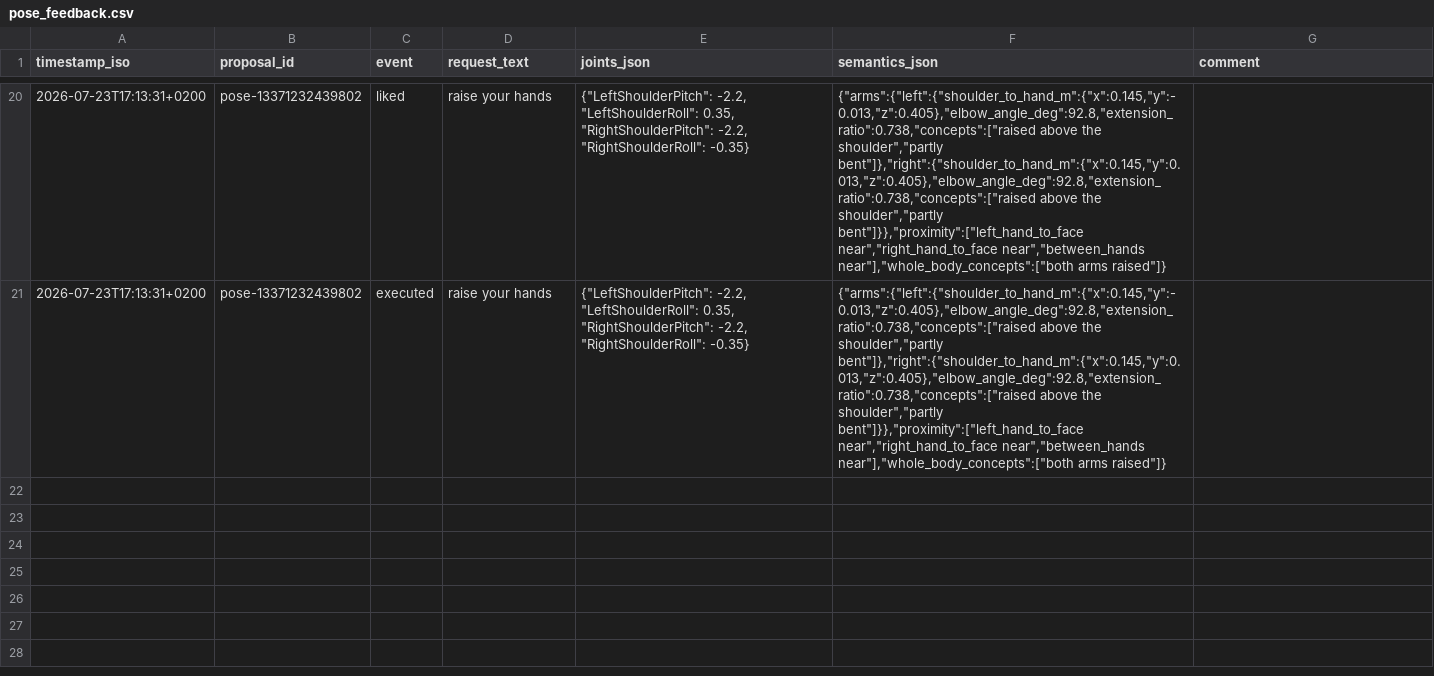
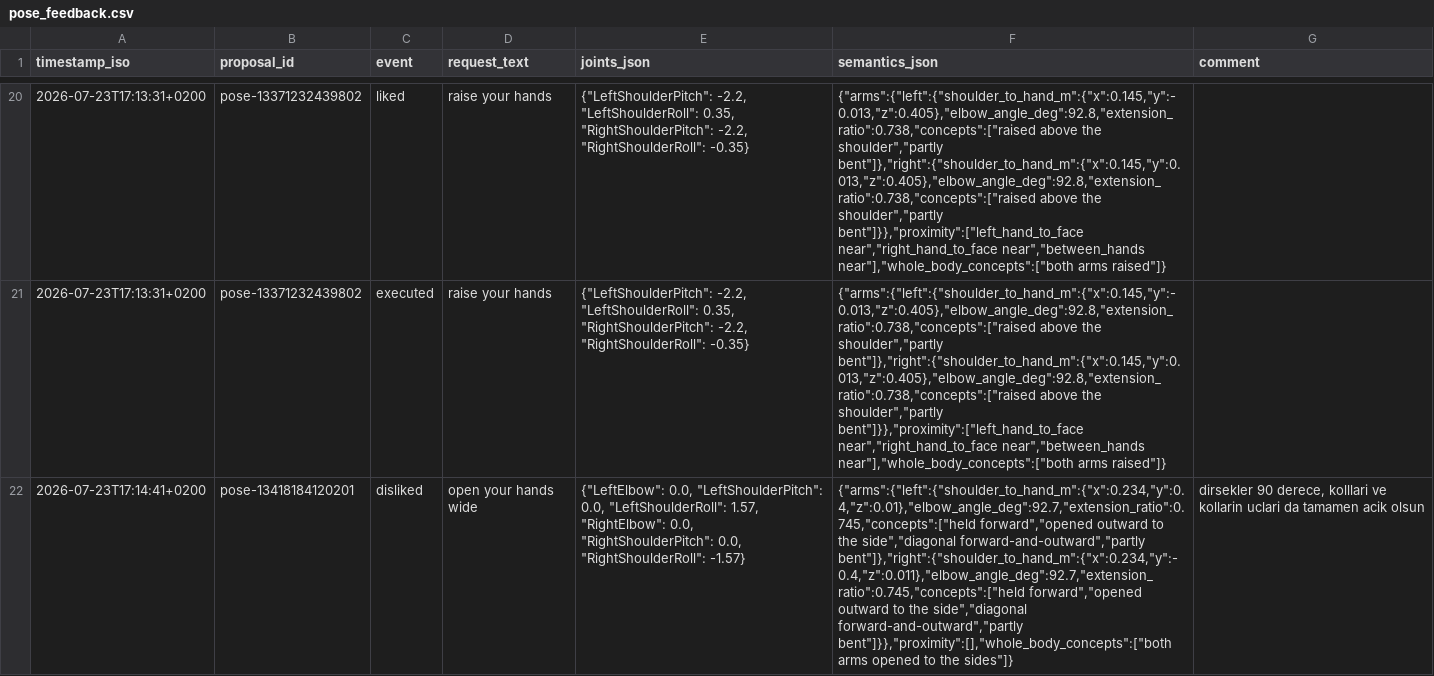
Before and after one commit to cemalhekim/humanoid-robot-gui, a CSV file: data/pose_feedback.csv, drawn as a sheet; only a part is shown, gaps mark what is left out; the diff names each change by its address in the sheet, - before the commit and + after, or states it on an @@ line.

Commit message:
Pose feedback data update (auto-sync from robot)

```diff
--- a/data/pose_feedback.csv
+++ b/data/pose_feedback.csv
+row 22: 2026-07-23T17:14:41+0200 | pose-13418184120201 | disliked | open your hands wide | {"LeftElbow": 0.0, "LeftShoulderPitch": 0.0, "LeftShoulderRoll": 1.57, "RightElbow": 0.0, "RightShoulderPitch": 0.0, "RightShoulderRoll": -1.57} | {"arms":{"left":{"shoulder_to_hand_m":{"x":0.234,"y":0.4,"z":0.01},"elbow_angle_deg":92.7,"extension_ratio":0.745,"concepts":["held forward","opened outward to the side","diagonal forward-and-outward","partly bent"]},"right":{"shoulder_to_hand_m":{"x":0.234,"y":-0.4,"z":0.011},"elbow_angle_deg":92.7,"extension_ratio":0.745,"concepts":["held forward","opened outward to the side","diagonal forward-and-outward","partly bent"]}},"proximity":[],"whole_body_concepts":["both arms opened to the sides"]} | dirsekler 90 derece, kolllari ve kollarin uclari da tamamen acik olsun
```
